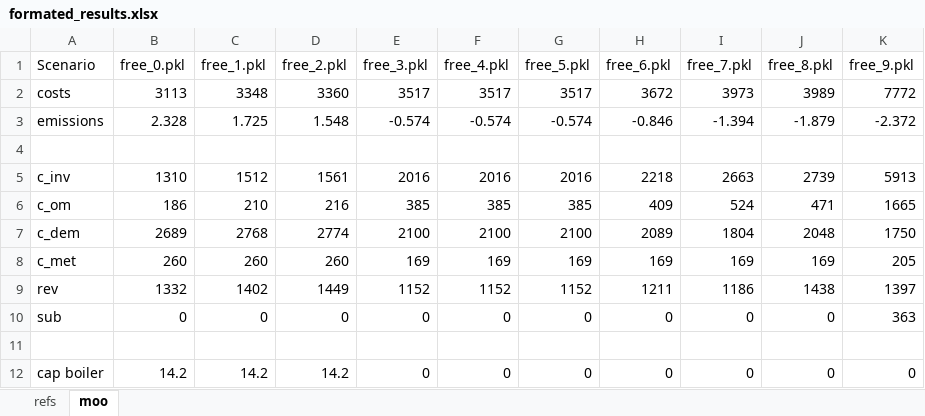
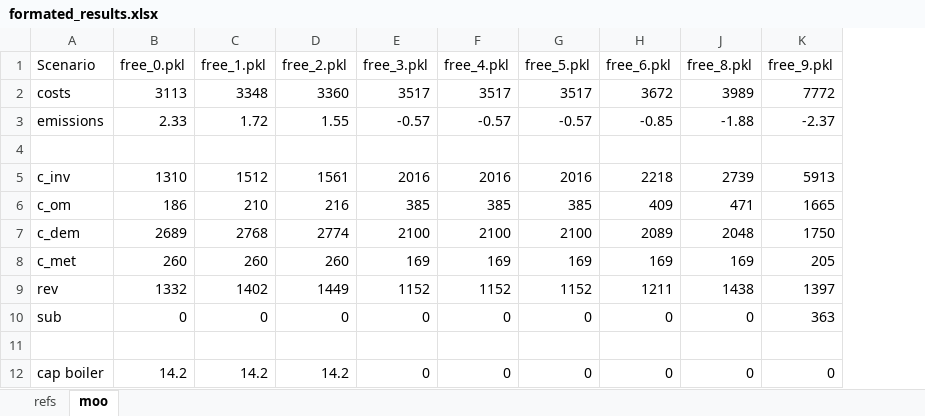
Before and after one commit to ThomasSchuetz/workspace, an Excel workbook: energypaper/results/formated_results.xlsx, sheet moo, drawn as a sheet; only a part is shown; values as stored, in another font and other column widths than the file's, no borders; the diff names each change by its address in the sheet, - before the commit and + after, or states it on an @@ line.

```diff
--- a/energypaper/results/formated_results.xlsx (sheet moo)
+++ b/energypaper/results/formated_results.xlsx (sheet moo)
@@ column I (free_7.pkl) hidden, rows 2-12: 3973 | -1.394 |  | 2663 | 524 | 1804 | 169 | 1186 | 0 |  | 0 @@
-B3 (free_0.pkl): 2.328
+B3 (free_0.pkl): 2.33
-C3 (free_1.pkl): 1.725
+C3 (free_1.pkl): 1.72
-D3 (free_2.pkl): 1.548
+D3 (free_2.pkl): 1.55
-E3 (free_3.pkl): -0.574
+E3 (free_3.pkl): -0.57
-F3 (free_4.pkl): -0.574
+F3 (free_4.pkl): -0.57
-G3 (free_5.pkl): -0.574
+G3 (free_5.pkl): -0.57
-H3 (free_6.pkl): -0.846
+H3 (free_6.pkl): -0.85
-J3 (free_8.pkl): -1.879
+J3 (free_8.pkl): -1.88
-K3 (free_9.pkl): -2.372
+K3 (free_9.pkl): -2.37
```
Also changed, not shown: sheet refs, hidden cells, 11 other files.
